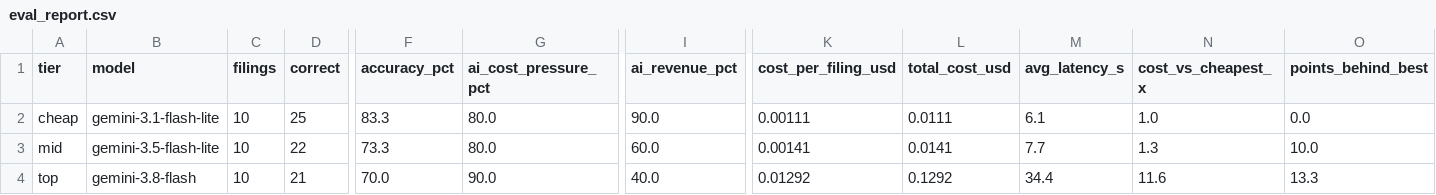
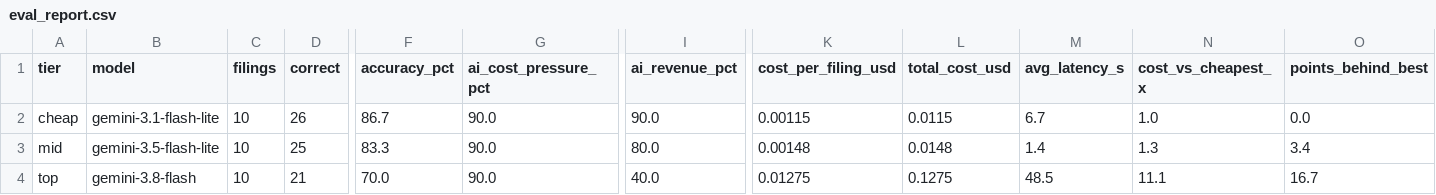
Before and after one commit to imranfaiza/ai-saas-analysis, a CSV file: data/ai/eval_report.csv, drawn as a sheet; only a part is shown, gaps mark what is left out; the diff names each change by its address in the sheet, - before the commit and + after, or states it on an @@ line.

```diff
--- a/data/ai/eval_report.csv
+++ b/data/ai/eval_report.csv
-D2 (correct): 25
+D2 (correct): 26
-F2 (accuracy_pct): 83.3
+F2 (accuracy_pct): 86.7
-G2:G3 (ai_cost_pressure_pct): 80.0
+G2:G3 (ai_cost_pressure_pct): 90.0
-K2 (cost_per_filing_usd): 0.00111
+K2 (cost_per_filing_usd): 0.00115
-L2 (total_cost_usd): 0.0111
+L2 (total_cost_usd): 0.0115
-M2 (avg_latency_s): 6.1
+M2 (avg_latency_s): 6.7
-D3 (correct): 22
+D3 (correct): 25
-F3 (accuracy_pct): 73.3
+F3 (accuracy_pct): 83.3
-I3 (ai_revenue_pct): 60.0
+I3 (ai_revenue_pct): 80.0
-K3 (cost_per_filing_usd): 0.00141
+K3 (cost_per_filing_usd): 0.00148
-L3 (total_cost_usd): 0.0141
+L3 (total_cost_usd): 0.0148
-M3 (avg_latency_s): 7.7
+M3 (avg_latency_s): 1.4
-O3 (points_behind_best): 10.0
+O3 (points_behind_best): 3.4
-K4 (cost_per_filing_usd): 0.01292
+K4 (cost_per_filing_usd): 0.01275
-L4 (total_cost_usd): 0.1292
+L4 (total_cost_usd): 0.1275
-M4 (avg_latency_s): 34.4
+M4 (avg_latency_s): 48.5
-N4 (cost_vs_cheapest_x): 11.6
+N4 (cost_vs_cheapest_x): 11.1
-O4 (points_behind_best): 13.3
+O4 (points_behind_best): 16.7
```
Also changed, not shown: data/ai/eval_misses.csv, warehouse/seeds/xbrl_tag_map.csv, 19 other files.
